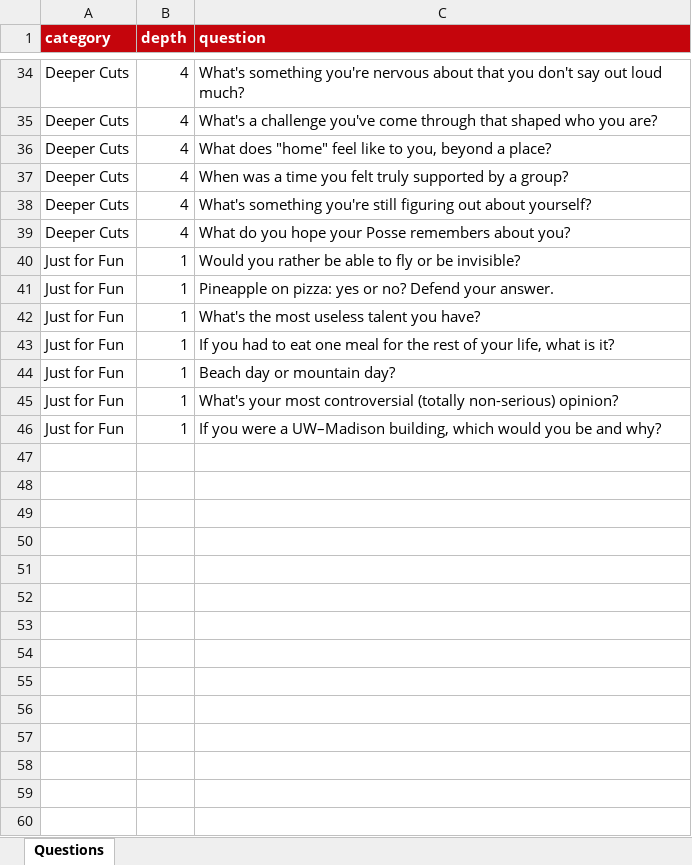
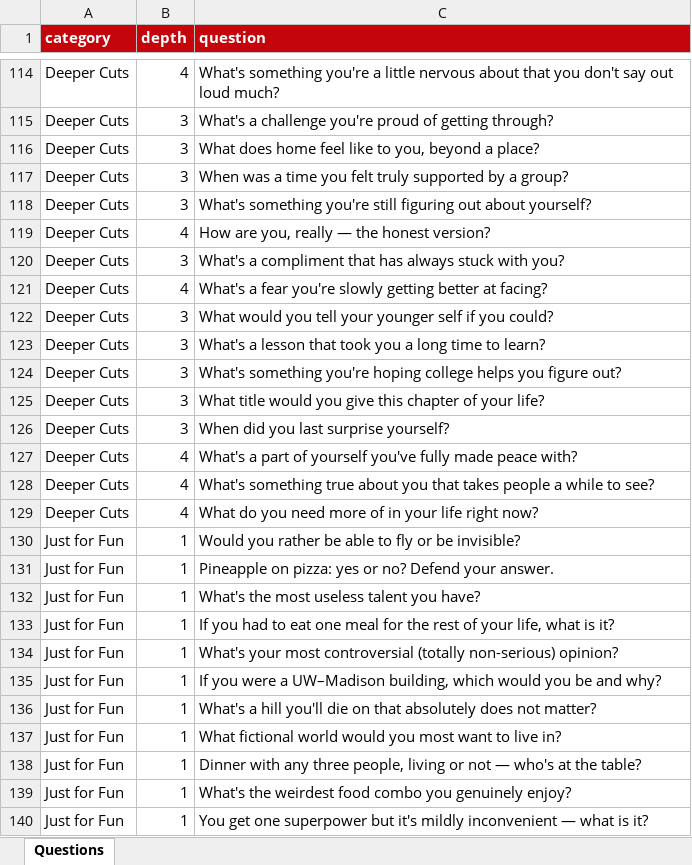
Before and after one commit to adelatorre2/uwposse-dyad-questions, an Excel workbook: data/questions.xlsx, sheet Questions, drawn as a sheet; only a part is shown, gaps mark what is left out; values as stored, in another font and other column widths than the file's, no borders; removed rows and columns are numbered as before the commit, all else as after; the diff covers the shown part only; the diff names each change by its address in the sheet, - before the commit and + after, or states it on an @@ line.

```diff
--- a/data/questions.xlsx (sheet Questions)
+++ b/data/questions.xlsx (sheet Questions)
-C114 (question): …something you're nervous about…
+C114 (question): …something you're a little nervous about…
-row 35: Deeper Cuts | 4 | What's a challenge you've come through that shaped who you are?
+row 115: Deeper Cuts | 3 | What's a challenge you're proud of getting through?
-B116:B118 (depth): 4
+B116:B118 (depth): 3
-C116 (question): What does "home" feel like…
+C116 (question): What does home feel like…
+row 119: Deeper Cuts | 4 | How are you, really — the honest version?
+row 120: Deeper Cuts | 3 | What's a compliment that has always stuck with you?
+row 121: Deeper Cuts | 4 | What's a fear you're slowly getting better at facing?
+row 122: Deeper Cuts | 3 | What would you tell your younger self if you could?
+row 123: Deeper Cuts | 3 | What's a lesson that took you a long time to learn?
+row 124: Deeper Cuts | 3 | What's something you're hoping college helps you figure out?
+row 125: Deeper Cuts | 3 | What title would you give this chapter of your life?
+row 126: Deeper Cuts | 3 | When did you last surprise yourself?
-C127 (question): What do you hope your Posse remembers about you?
+C127 (question): What's a part of yourself you've fully made peace with?
+row 128: Deeper Cuts | 4 | What's something true about you that takes people a while to see?
+row 129: Deeper Cuts | 4 | What do you need more of in your life right now?
-row 44: Just for Fun | 1 | Beach day or mountain day?
+row 136: Just for Fun | 1 | What's a hill you'll die on that absolutely does not matter?
+row 137: Just for Fun | 1 | What fictional world would you most want to live in?
+row 138: Just for Fun | 1 | Dinner with any three people, living or not — who's at the table?
+row 139: Just for Fun | 1 | What's the weirdest food combo you genuinely enjoy?
+row 140: Just for Fun | 1 | You get one superpower but it's mildly inconvenient — what is it?
```
Also changed, not shown: 157 added rows, 2 removed rows and 4 edited cells elsewhere in this sheet, 4 other files.
